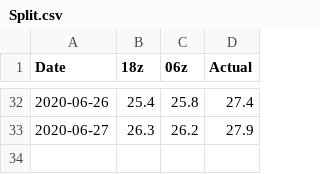
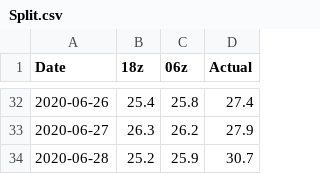
Before and after one commit to meteoadriatic/hl, a CSV file: Split.csv, drawn as a sheet; only a part is shown, gaps mark what is left out; the diff names each change by its address in the sheet, - before the commit and + after, or states it on an @@ line.

```diff
--- a/Split.csv
+++ b/Split.csv
+row 34: 2020-06-28 | 25.2 | 25.9 | 30.7
```
Also changed, not shown: Osijek.csv, Rijeka.csv, 2 other files.
